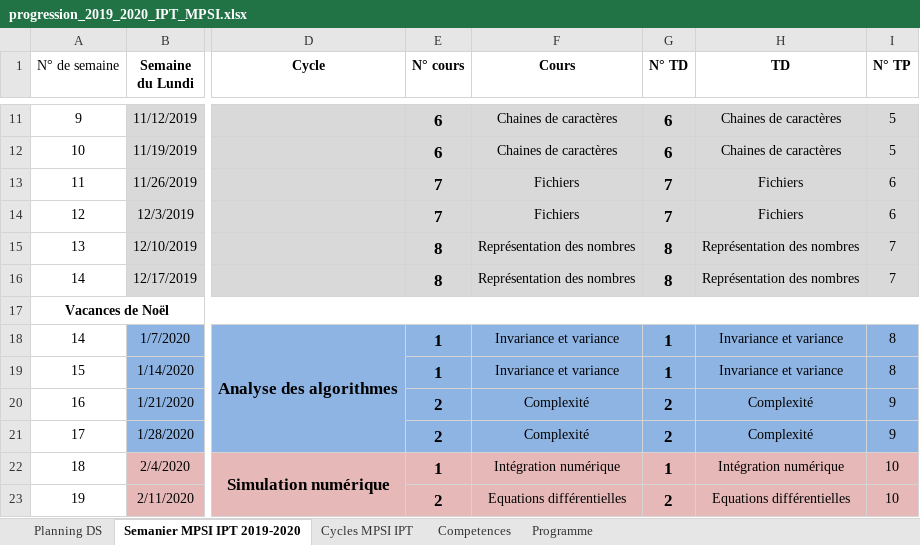
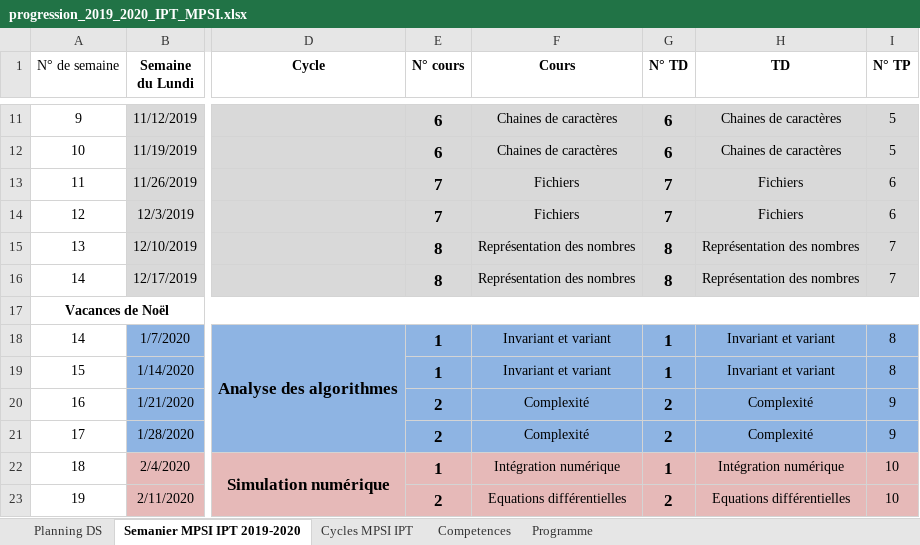
Before and after one commit to xpessoles/Informatique_MPSI, an Excel workbook: progression_2019_2020_IPT_MPSI.xlsx, sheet Semanier MPSI IPT 2019-2020, drawn as a sheet; only a part is shown, gaps mark what is left out; values as stored, in another font and other column widths than the file's, no borders; the diff names each change by its address in the sheet, - before the commit and + after, or states it on an @@ line.

Commit message:
Update progression_2019_2020_IPT_MPSI.xlsx

```diff
--- a/progression_2019_2020_IPT_MPSI.xlsx (sheet Semanier MPSI IPT 2019-2020)
+++ b/progression_2019_2020_IPT_MPSI.xlsx (sheet Semanier MPSI IPT 2019-2020)
-F18:F19 (Cours): Invariance et variance
+F18:F19 (Cours): Invariant et variant
-H18:H19 (TD): Invariance et variance
+H18:H19 (TD): Invariant et variant
```
